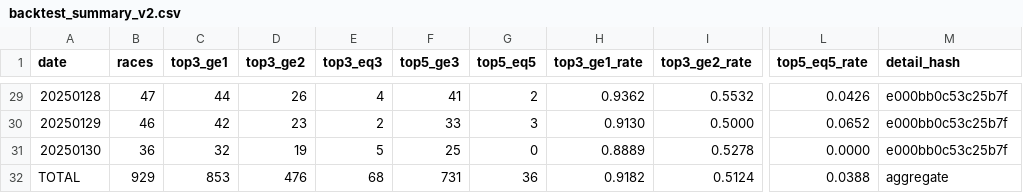
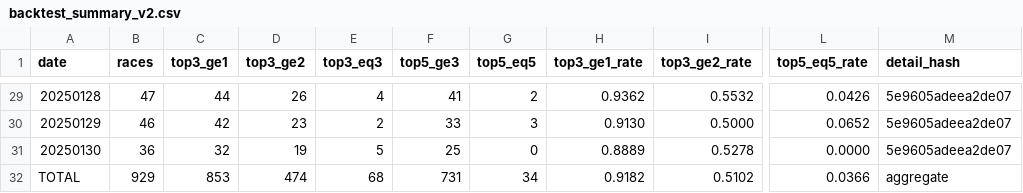
Before and after one commit to aka209859-max/eoi-pl, a CSV file: backtest/backtest_summary_v2.csv, drawn as a sheet; only a part is shown, gaps mark what is left out; the diff covers the shown part only; the diff names each change by its address in the sheet, - before the commit and + after, or states it on an @@ line.

```diff
--- a/backtest/backtest_summary_v2.csv
+++ b/backtest/backtest_summary_v2.csv
-M29:M31 (detail_hash): e000bb0c53c25b7f
+M29:M31 (detail_hash): 5e9605adeea2de07
-D32 (top3_ge2): 476
+D32 (top3_ge2): 474
-G32 (top5_eq5): 36
+G32 (top5_eq5): 34
-I32 (top3_ge2_rate): 0.5124
+I32 (top3_ge2_rate): 0.5102
-L32 (top5_eq5_rate): 0.0388
+L32 (top5_eq5_rate): 0.0366
```
Also changed, not shown: 31 edited cells elsewhere in this file, backtest/backtest_detail.csv, 2 other files.
